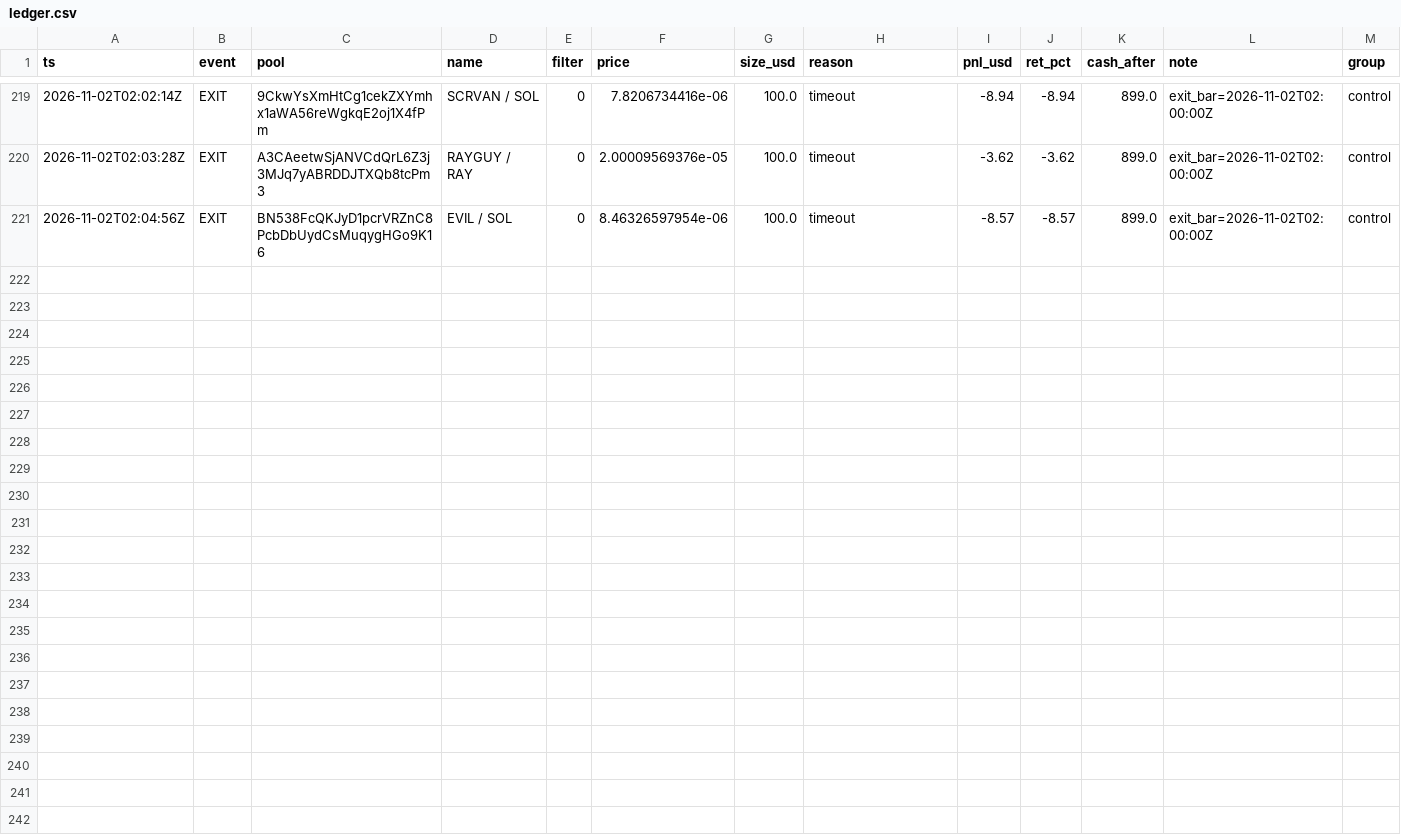
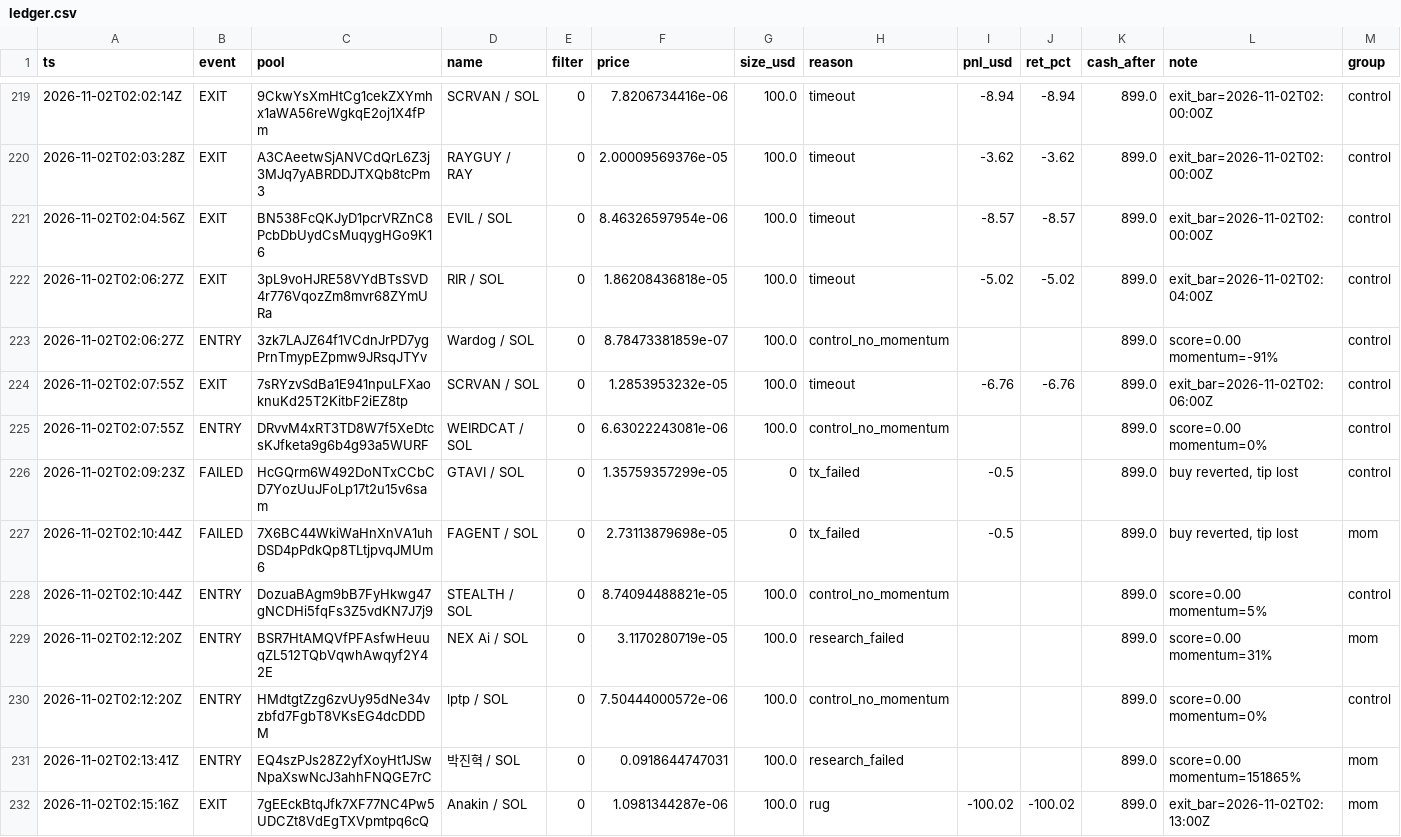
Before and after one commit to twangy2157/paper-trader-sim., a CSV file: paper_data/ledger.csv, drawn as a sheet; only a part is shown, gaps mark what is left out.

```diff
--- a/paper_data/ledger.csv
+++ b/paper_data/ledger.csv
@@ -221 +221,12 @@ ts,event,pool,name,filter,price,size_usd,reason,pnl_usd,ret_pct,cash_after,note,
 2026-11-02T02:04:56Z,EXIT,BN538FcQKJyD1pcrVRZnC8PcbDbUydCsMuqygHGo9K16,EVIL / SOL,0,8.46326597954e-06,100.0,timeout,-8.57,-8.57,899.0,exit_bar=2026-11-02T02:00:00Z,control
+2026-11-02T02:06:27Z,EXIT,3pL9voHJRE58VYdBTsSVD4r776VqozZm8mvr68ZYmURa,RIR / SOL,0,1.86208436818e-05,100.0,timeout,-5.02,-5.02,899.0,exit_bar=2026-11-02T02:04:00Z,control
+2026-11-02T02:06:27Z,ENTRY,3zk7LAJZ64f1VCdnJrPD7ygPrnTmypEZpmw9JRsqJTYv,Wardog / SOL,0,8.78473381859e-07,100.0,control_no_momentum,,,899.0,score=0.00 momentum=-91%,control
+2026-11-02T02:07:55Z,EXIT,7sRYzvSdBa1E941npuLFXaoknuKd25T2KitbF2iEZ8tp,SCRVAN / SOL,0,1.2853953232e-05,100.0,timeout,-6.76,-6.76,899.0,exit_bar=2026-11-02T02:06:00Z,control
+2026-11-02T02:07:55Z,ENTRY,DRvvM4xRT3TD8W7f5XeDtcsKJfketa9g6b4g93a5WURF,WEIRDCAT / SOL,0,6.63022243081e-06,100.0,control_no_momentum,,,899.0,score=0.00 momentum=0%,control
+2026-11-02T02:09:23Z,FAILED,HcGQrm6W492DoNTxCCbCD7YozUuJFoLp17t2u15v6sam,GTAVI / SOL,0,1.35759357299e-05,0,tx_failed,-0.5,,899.0,"buy reverted, tip lost",control
+2026-11-02T02:10:44Z,FAILED,7X6BC44WkiWaHnXnVA1uhDSD4pPdkQp8TLtjpvqJMUm6,FAGENT / SOL,0,2.73113879698e-05,0,tx_failed,-0.5,,899.0,"buy reverted, tip lost",mom
+2026-11-02T02:10:44Z,ENTRY,DozuaBAgm9bB7FyHkwg47gNCDHi5fqFs3Z5vdKN7J7j9,STEALTH / SOL,0,8.74094488821e-05,100.0,control_no_momentum,,,899.0,score=0.00 momentum=5%,control
+2026-11-02T02:12:20Z,ENTRY,BSR7HtAMQVfPFAsfwHeuuqZL512TQbVqwhAwqyf2Y42E,NEX Ai / SOL,0,3.1170280719e-05,100.0,research_failed,,,899.0,score=0.00 momentum=31%,mom
+2026-11-02T02:12:20Z,ENTRY,HMdtgtZzg6zvUy95dNe34vzbfd7FgbT8VKsEG4dcDDDM,lptp / SOL,0,7.50444000572e-06,100.0,control_no_momentum,,,899.0,score=0.00 momentum=0%,control
+2026-11-02T02:13:41Z,ENTRY,EQ4szPJs28Z2yfXoyHt1JSwNpaXswNcJ3ahhFNQGE7rC,박진혁 / SOL,0,0.0918644747031,100.0,research_failed,,,899.0,score=0.00 momentum=151865%,mom
+2026-11-02T02:15:16Z,EXIT,7gEEckBtqJfk7XF77NC4Pw5UDCZt8VdEgTXVpmtpq6cQ,Anakin / SOL,0,1.0981344287e-06,100.0,rug,-100.02,-100.02,899.0,exit_bar=2026-11-02T02:13:00Z,mom
```
Also changed, not shown: paper_data/candidates.csv, paper_data/variants.csv, 2 other files.
